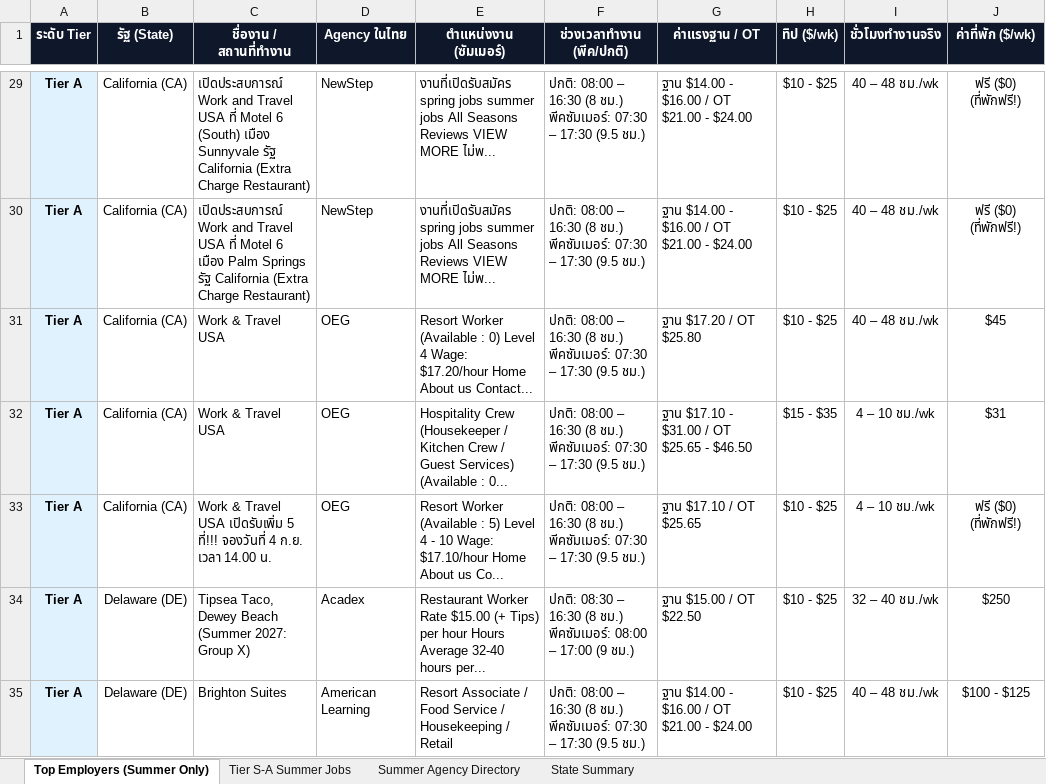
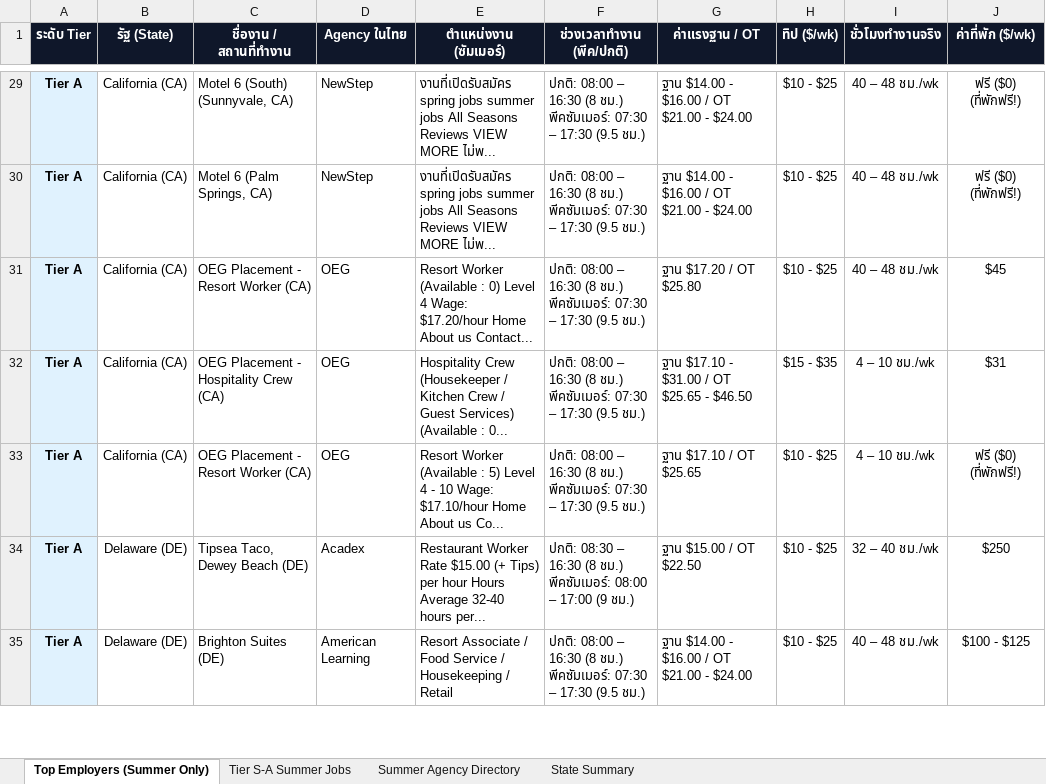
Before and after one commit to punnawitsunarat/Work-and-Travel, an Excel workbook: Work_and_Travel_Master_Job_Database_2027.xlsx, sheet Top Employers (Summer Only), drawn as a sheet; only a part is shown, gaps mark what is left out; values as stored, in another font and other column widths than the file's, no borders; the diff covers the shown part only; the diff names each change by its address in the sheet, - before the commit and + after, or states it on an @@ line.

Commit message:
Clean up all NewStep job titles: removed blog marketing prefixes and normalized employer and city names

```diff
--- a/Work_and_Travel_Master_Job_Database_2027.xlsx (sheet Top Employers (Summer Only))
+++ b/Work_and_Travel_Master_Job_Database_2027.xlsx (sheet Top Employers (Summer Only))
-C29 (ชื่องาน / สถานที่ทำงาน): เปิดประสบการณ์ Work and Travel USA ที่ Motel 6 (South) เมือง Sunnyvale รัฐ California (Extra Charge Restaurant)
+C29 (ชื่องาน / สถานที่ทำงาน): Motel 6 (South) (Sunnyvale, CA)
-C30 (ชื่องาน / สถานที่ทำงาน): เปิดประสบการณ์ Work and Travel USA ที่ Motel 6 เมือง Palm Springs รัฐ California (Extra Charge Restaurant)
+C30 (ชื่องาน / สถานที่ทำงาน): Motel 6 (Palm Springs, CA)
-C31 (ชื่องาน / สถานที่ทำงาน): Work & Travel USA
+C31 (ชื่องาน / สถานที่ทำงาน): OEG Placement - Resort Worker (CA)
-C32 (ชื่องาน / สถานที่ทำงาน): Work & Travel USA
+C32 (ชื่องาน / สถานที่ทำงาน): OEG Placement - Hospitality Crew (CA)
-C33 (ชื่องาน / สถานที่ทำงาน): Work & Travel USA เปิดรับเพิ่ม 5 ที่!!! จองวันที่ 4 ก.ย. เวลา 14.00 น.
+C33 (ชื่องาน / สถานที่ทำงาน): OEG Placement - Resort Worker (CA)
-C34 (ชื่องาน / สถานที่ทำงาน): Tipsea Taco, Dewey Beach (Summer 2027: Group X)
+C34 (ชื่องาน / สถานที่ทำงาน): Tipsea Taco, Dewey Beach (DE)
-C35 (ชื่องาน / สถานที่ทำงาน): Brighton Suites
+C35 (ชื่องาน / สถานที่ทำงาน): Brighton Suites (DE)
```
Also changed, not shown: 1100 edited cells elsewhere in this sheet, sheet Tier S-A Summer Jobs, 1 other file.
